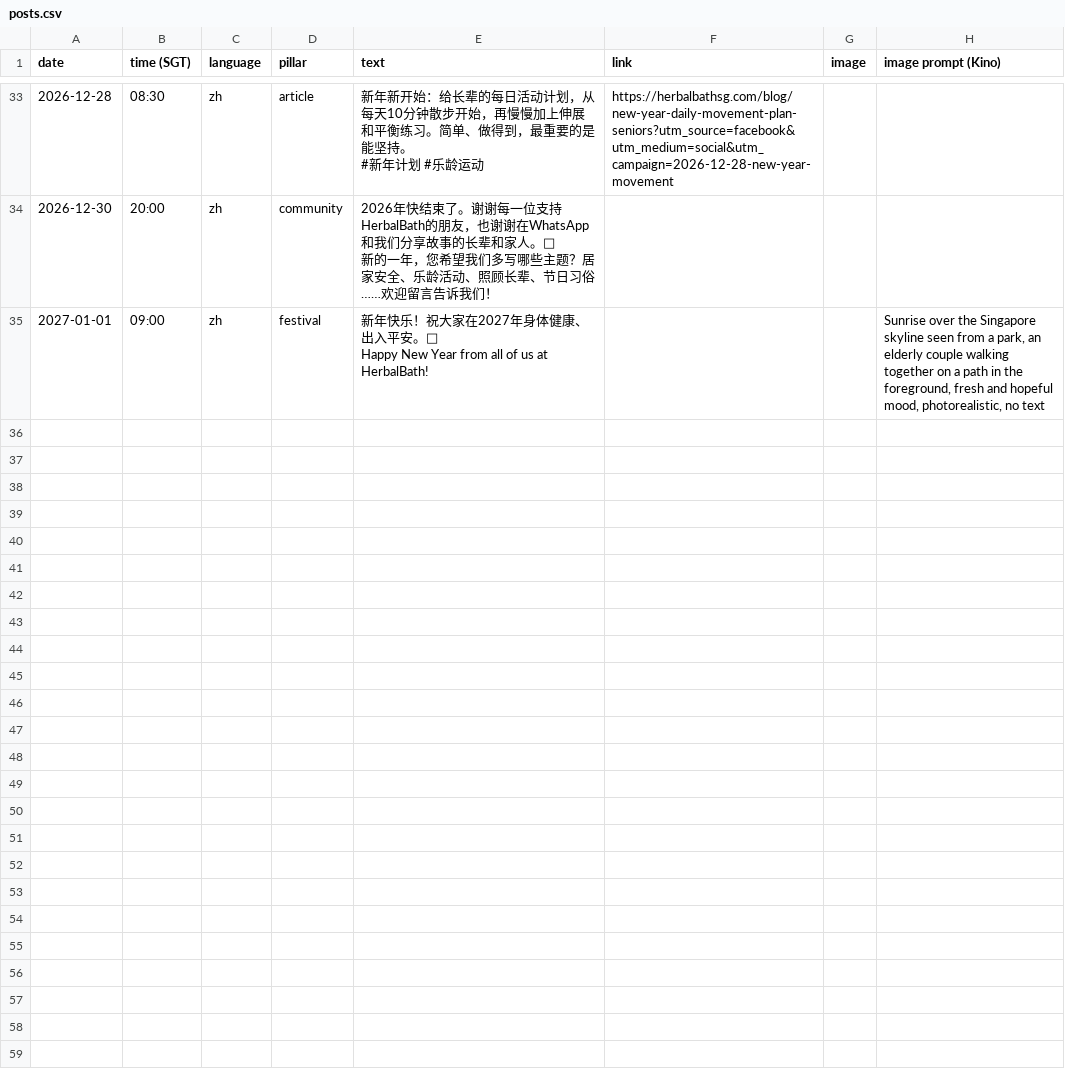
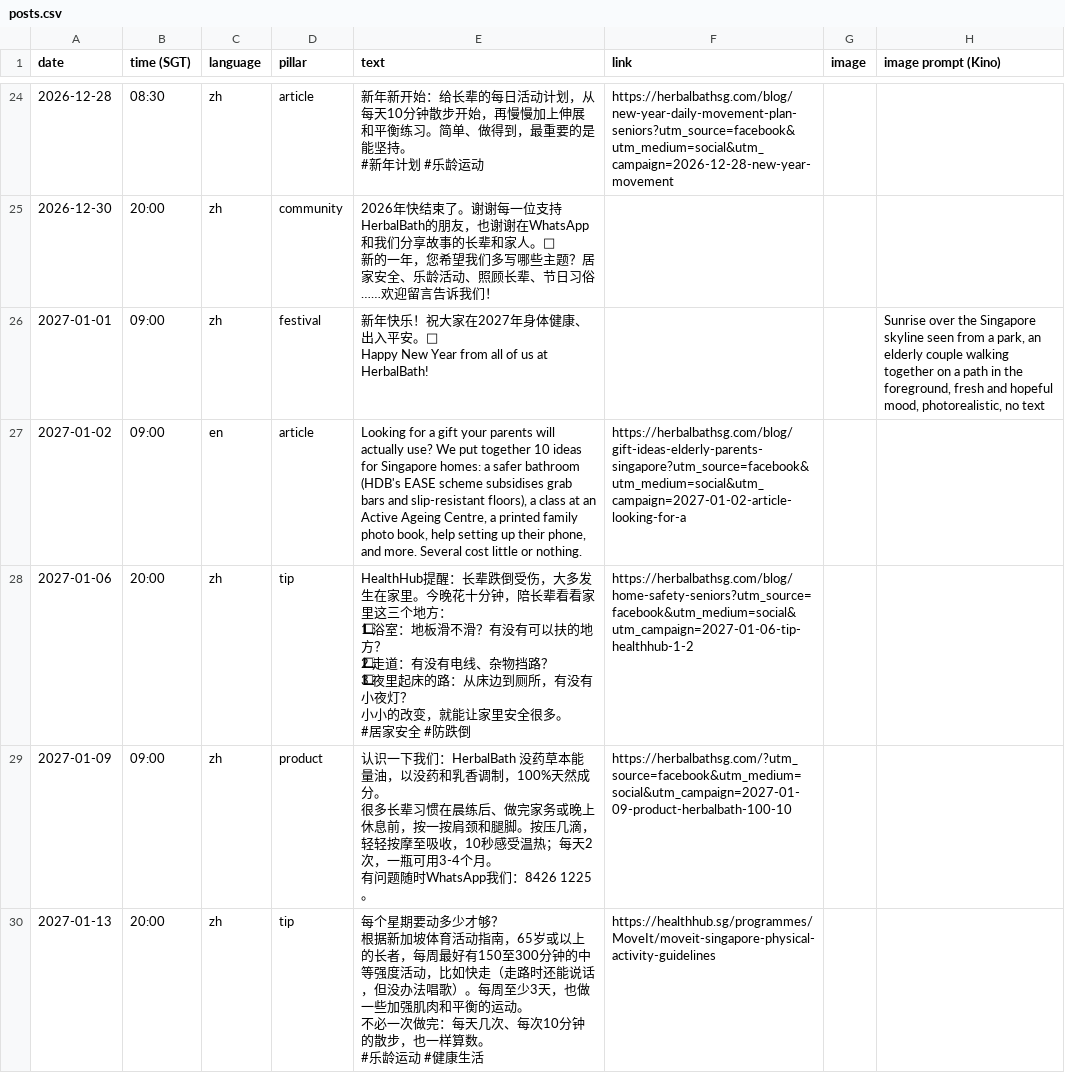
Before and after one commit to JamesLiuZX/herbalbath-myrrh, a CSV file: marketing/facebook/posts.csv, drawn as a sheet; only a part is shown, gaps mark what is left out; ↵ is a line break in a cell; the diff covers the shown part only; the diff names each change by its address in the sheet, - before the commit and + after, or states it on an @@ line.

```diff
--- a/marketing/facebook/posts.csv
+++ b/marketing/facebook/posts.csv
+row 27: 2027-01-02 | 09:00 | en | article | Looking for a gift your parents will actually use? We put together 10 ideas for Singapore homes: a safer bathroom (HDB's EASE scheme subsidises grab bars and slip-resistant floors), a class at an Active Ageing Centre, a printed family photo book, help setting up their phone, and more. Several cost little or nothing. | https://herbalbathsg.com/blog/gift-ideas-elderly-parents-singapore?utm_source=facebook&utm_medium=social&utm_campaign=2027-01-02-article-looking-for-a
+row 28: 2027-01-06 | 20:00 | zh | tip | HealthHub提醒：长辈跌倒受伤，大多发生在家里。今晚花十分钟，陪长辈看看家里这三个地方： ↵ 1⃣ 浴室：地板滑不滑？有没有可以扶的地方？ ↵ 2⃣ 走道：有没有电线、杂物挡路？ ↵ 3⃣ 夜里起床的路：从床边到厕所，有没有小夜灯？ ↵ 小小的改变，就能让家里安全很多。 ↵ #居家安全 #防跌倒 | https://herbalbathsg.com/blog/home-safety-seniors?utm_source=facebook&utm_medium=social&utm_campaign=2027-01-06-tip-healthhub-1-2
+row 29: 2027-01-09 | 09:00 | zh | product | 认识一下我们：HerbalBath 没药草本能量油，以没药和乳香调制，100%天然成分。 ↵ 很多长辈习惯在晨练后、做完家务或晚上休息前，按一按肩颈和腿脚。按压几滴，轻轻按摩至吸收，10秒感受温热；每天2次，一瓶可用3-4个月。 ↵ 有问题随时WhatsApp我们：8426 1225。 | https://herbalbathsg.com/?utm_source=facebook&utm_medium=social&utm_campaign=2027-01-09-product-herbalbath-100-10
+row 30: 2027-01-13 | 20:00 | zh | tip | 每个星期要动多少才够？ ↵ 根据新加坡体育活动指南，65岁或以上的长者，每周最好有150至300分钟的中等强度活动，比如快走（走路时还能说话，但没办法唱歌）。每周至少3天，也做一些加强肌肉和平衡的运动。 ↵ 不必一次做完：每天几次、每次10分钟的散步，也一样算数。 ↵ #乐龄运动 #健康生活 | https://healthhub.sg/programmes/MoveIt/moveit-singapore-physical-activity-guidelines
```
Also changed, not shown: 3 added rows and 9 removed rows elsewhere in this file, 3 other files.
